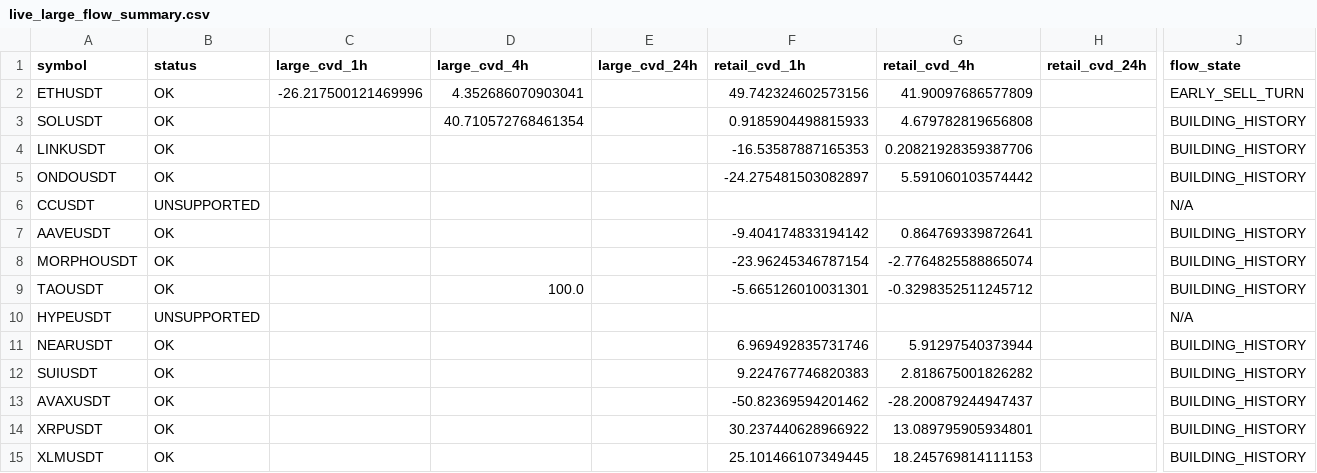
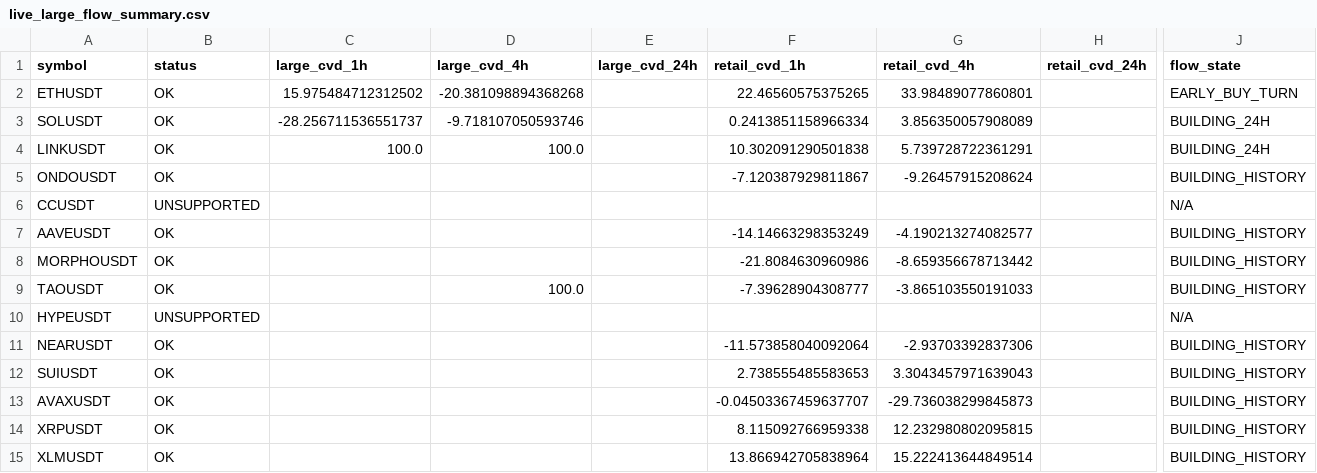
Before and after one commit to sovet12345688-debug/master-alt-cvd, a CSV file: live_flow/output/live_large_flow_summary.csv, drawn as a sheet; only a part is shown, gaps mark what is left out; the diff covers the shown part only; the diff names each change by its address in the sheet, - before the commit and + after, or states it on an @@ line.

```diff
--- a/live_flow/output/live_large_flow_summary.csv
+++ b/live_flow/output/live_large_flow_summary.csv
-C2 (large_cvd_1h): -26.217500121469996
+C2 (large_cvd_1h): 15.975484712312502
-D2 (large_cvd_4h): 4.352686070903041
+D2 (large_cvd_4h): -20.381098894368268
-F2 (retail_cvd_1h): 49.742324602573156
+F2 (retail_cvd_1h): 22.46560575375265
-G2 (retail_cvd_4h): 41.90097686577809
+G2 (retail_cvd_4h): 33.98489077860801
-J2 (flow_state): EARLY_SELL_TURN
+J2 (flow_state): EARLY_BUY_TURN
-C3 (large_cvd_1h): (empty)
+C3 (large_cvd_1h): -28.256711536551737
-D3 (large_cvd_4h): 40.710572768461354
+D3 (large_cvd_4h): -9.718107050593746
-F3 (retail_cvd_1h): 0.9185904498815933
+F3 (retail_cvd_1h): 0.2413851158966334
-G3 (retail_cvd_4h): 4.679782819656808
+G3 (retail_cvd_4h): 3.856350057908089
-J3:J4 (flow_state): BUILDING_HISTORY
+J3:J4 (flow_state): BUILDING_24H
-C4 (large_cvd_1h): (empty)
+C4 (large_cvd_1h): 100.0
-D4 (large_cvd_4h): (empty)
+D4 (large_cvd_4h): 100.0
-F4 (retail_cvd_1h): -16.53587887165353
+F4 (retail_cvd_1h): 10.302091290501838
-G4 (retail_cvd_4h): 0.20821928359387706
+G4 (retail_cvd_4h): 5.739728722361291
-F5 (retail_cvd_1h): -24.275481503082897
+F5 (retail_cvd_1h): -7.120387929811867
-G5 (retail_cvd_4h): 5.591060103574442
+G5 (retail_cvd_4h): -9.26457915208624
-F7 (retail_cvd_1h): -9.404174833194142
+F7 (retail_cvd_1h): -14.14663298353249
-G7 (retail_cvd_4h): 0.864769339872641
+G7 (retail_cvd_4h): -4.190213274082577
-F8 (retail_cvd_1h): -23.96245346787154
+F8 (retail_cvd_1h): -21.8084630960986
-G8 (retail_cvd_4h): -2.7764825588865074
+G8 (retail_cvd_4h): -8.659356678713442
-F9 (retail_cvd_1h): -5.665126010031301
+F9 (retail_cvd_1h): -7.39628904308777
-G9 (retail_cvd_4h): -0.3298352511245712
+G9 (retail_cvd_4h): -3.865103550191033
-F11 (retail_cvd_1h): 6.969492835731746
+F11 (retail_cvd_1h): -11.573858040092064
-G11 (retail_cvd_4h): 5.91297540373944
+G11 (retail_cvd_4h): -2.93703392837306
-F12 (retail_cvd_1h): 9.224767746820383
+F12 (retail_cvd_1h): 2.738555485583653
-G12 (retail_cvd_4h): 2.818675001826282
+G12 (retail_cvd_4h): 3.3043457971639043
-F13 (retail_cvd_1h): -50.82369594201462
+F13 (retail_cvd_1h): -0.04503367459637707
-G13 (retail_cvd_4h): -28.200879244947437
+G13 (retail_cvd_4h): -29.736038299845873
-F14 (retail_cvd_1h): 30.237440628966922
+F14 (retail_cvd_1h): 8.115092766959338
-G14 (retail_cvd_4h): 13.089795905934801
+G14 (retail_cvd_4h): 12.232980802095815
-F15 (retail_cvd_1h): 25.101466107349445
+F15 (retail_cvd_1h): 13.866942705838964
-G15 (retail_cvd_4h): 18.245769814111153
+G15 (retail_cvd_4h): 15.222413644849514
```
Also changed, not shown: 14 edited cells elsewhere in this file, live_flow/data/hourly_large_flow_bins.csv, 2 other files.
